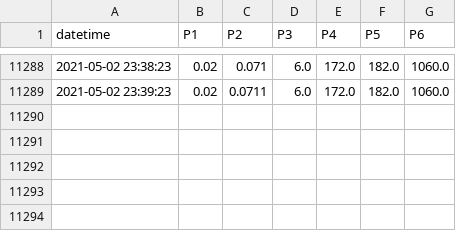
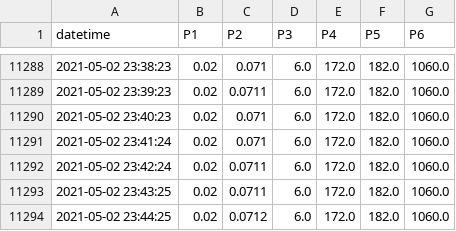
Before and after one commit to SciGEsN/SRC070, a CSV file: data/P.csv, drawn as a sheet; only a part is shown, gaps mark what is left out.

```diff
--- a/data/P.csv
+++ b/data/P.csv
@@ -11289 +11289,6 @@ datetime,P1,P2,P3,P4,P5,P6
 2021-05-02 23:39:23,0.02,0.0711,6.0,172.0,182.0,1060.0
+2021-05-02 23:40:23,0.02,0.071,6.0,172.0,182.0,1060.0
+2021-05-02 23:41:24,0.02,0.071,6.0,172.0,182.0,1060.0
+2021-05-02 23:42:24,0.02,0.0711,6.0,172.0,182.0,1060.0
+2021-05-02 23:43:25,0.02,0.0711,6.0,172.0,182.0,1060.0
+2021-05-02 23:44:25,0.02,0.0712,6.0,172.0,182.0,1060.0
```
Also changed, not shown: data/T1.csv, data/T2.csv, 8 other files.
